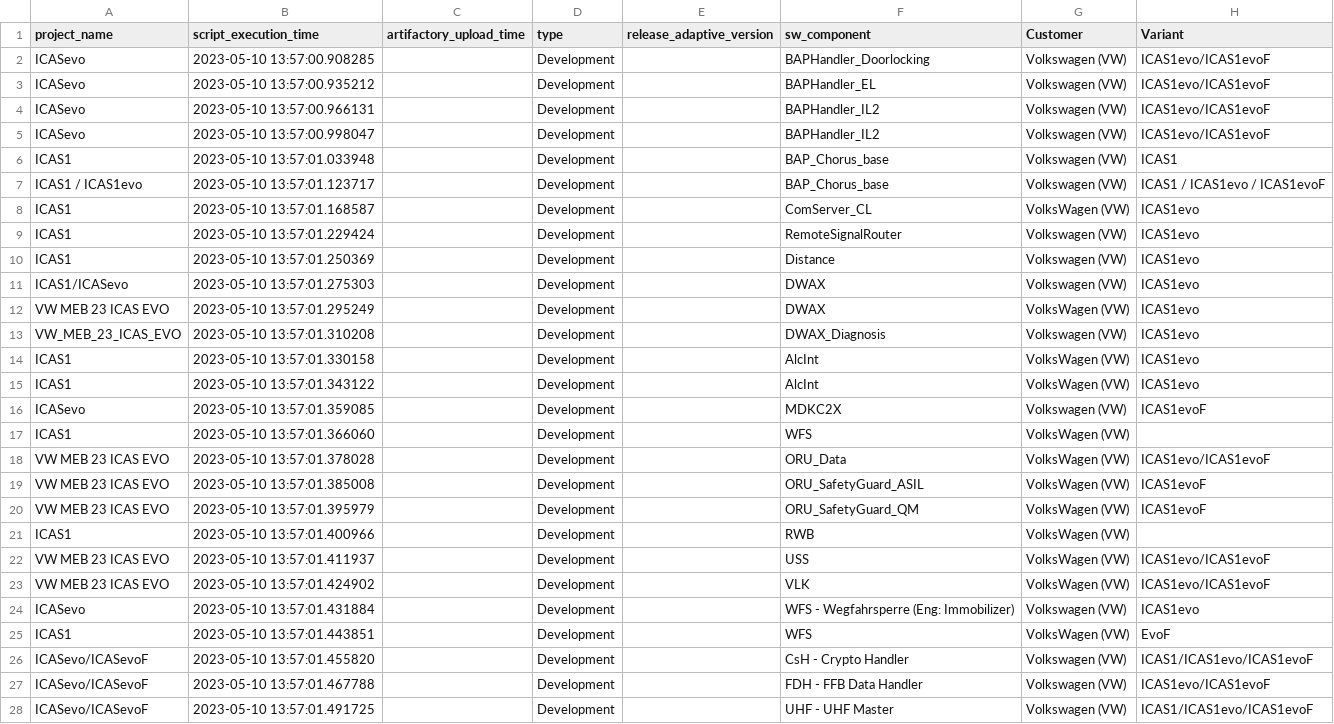
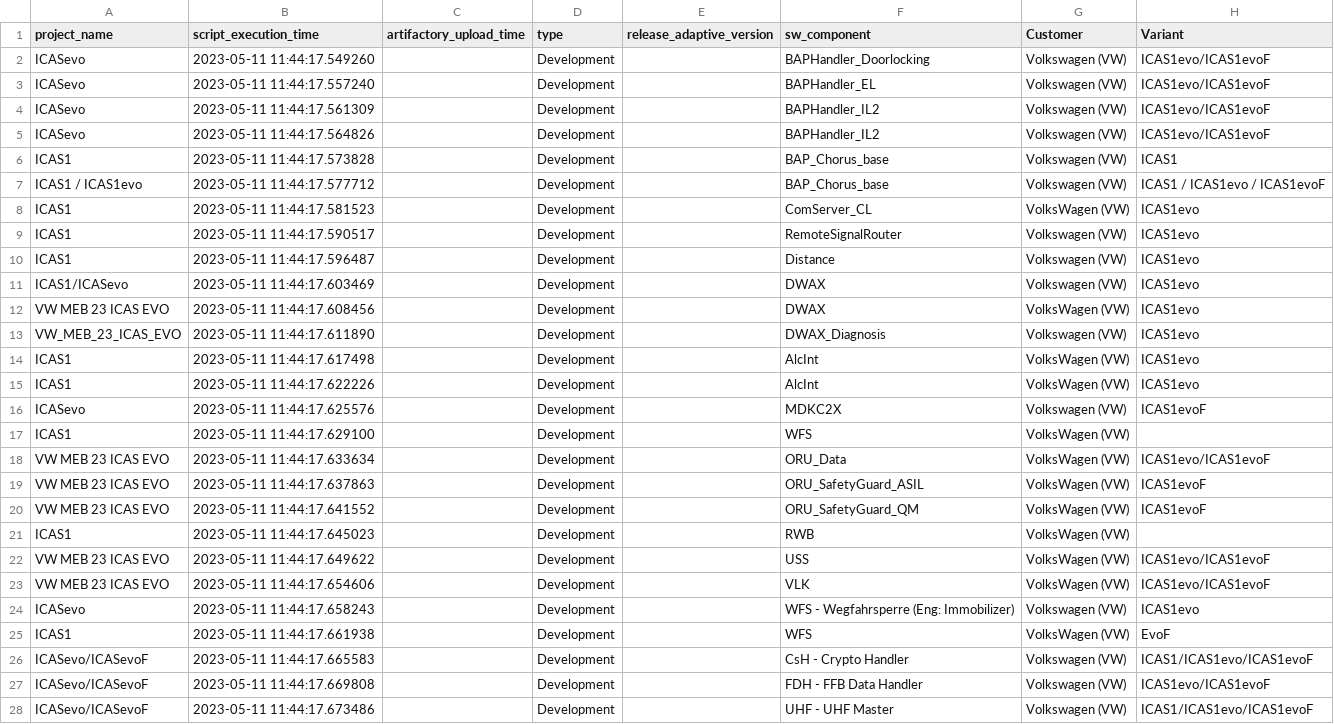
Before and after one commit to Rohit-Nakhate/new_sdd_tool_chain, a CSV file: sw.tool.sdd_compliance_checker/sdd-compliance-checker/metrics.csv, drawn as a sheet; only a part is shown; the diff covers the shown part only; the diff names each change by its address in the sheet, - before the commit and + after, or states it on an @@ line.

```diff
--- a/sw.tool.sdd_compliance_checker/sdd-compliance-checker/metrics.csv
+++ b/sw.tool.sdd_compliance_checker/sdd-compliance-checker/metrics.csv
-B2 (script_execution_time): 2023-05-10 13:57:00.908285
+B2 (script_execution_time): 2023-05-11 11:44:17.549260
-B3 (script_execution_time): 2023-05-10 13:57:00.935212
+B3 (script_execution_time): 2023-05-11 11:44:17.557240
-B4 (script_execution_time): 2023-05-10 13:57:00.966131
+B4 (script_execution_time): 2023-05-11 11:44:17.561309
-B5 (script_execution_time): 2023-05-10 13:57:00.998047
+B5 (script_execution_time): 2023-05-11 11:44:17.564826
-B6 (script_execution_time): 2023-05-10 13:57:01.033948
+B6 (script_execution_time): 2023-05-11 11:44:17.573828
-B7 (script_execution_time): 2023-05-10 13:57:01.123717
+B7 (script_execution_time): 2023-05-11 11:44:17.577712
-B8 (script_execution_time): 2023-05-10 13:57:01.168587
+B8 (script_execution_time): 2023-05-11 11:44:17.581523
-B9 (script_execution_time): 2023-05-10 13:57:01.229424
+B9 (script_execution_time): 2023-05-11 11:44:17.590517
-B10 (script_execution_time): 2023-05-10 13:57:01.250369
+B10 (script_execution_time): 2023-05-11 11:44:17.596487
-B11 (script_execution_time): 2023-05-10 13:57:01.275303
+B11 (script_execution_time): 2023-05-11 11:44:17.603469
-B12 (script_execution_time): 2023-05-10 13:57:01.295249
+B12 (script_execution_time): 2023-05-11 11:44:17.608456
-B13 (script_execution_time): 2023-05-10 13:57:01.310208
+B13 (script_execution_time): 2023-05-11 11:44:17.611890
-B14 (script_execution_time): 2023-05-10 13:57:01.330158
+B14 (script_execution_time): 2023-05-11 11:44:17.617498
-B15 (script_execution_time): 2023-05-10 13:57:01.343122
+B15 (script_execution_time): 2023-05-11 11:44:17.622226
-B16 (script_execution_time): 2023-05-10 13:57:01.359085
+B16 (script_execution_time): 2023-05-11 11:44:17.625576
-B17 (script_execution_time): 2023-05-10 13:57:01.366060
+B17 (script_execution_time): 2023-05-11 11:44:17.629100
-B18 (script_execution_time): 2023-05-10 13:57:01.378028
+B18 (script_execution_time): 2023-05-11 11:44:17.633634
-B19 (script_execution_time): 2023-05-10 13:57:01.385008
+B19 (script_execution_time): 2023-05-11 11:44:17.637863
-B20 (script_execution_time): 2023-05-10 13:57:01.395979
+B20 (script_execution_time): 2023-05-11 11:44:17.641552
-B21 (script_execution_time): 2023-05-10 13:57:01.400966
+B21 (script_execution_time): 2023-05-11 11:44:17.645023
-B22 (script_execution_time): 2023-05-10 13:57:01.411937
+B22 (script_execution_time): 2023-05-11 11:44:17.649622
-B23 (script_execution_time): 2023-05-10 13:57:01.424902
+B23 (script_execution_time): 2023-05-11 11:44:17.654606
-B24 (script_execution_time): 2023-05-10 13:57:01.431884
+B24 (script_execution_time): 2023-05-11 11:44:17.658243
-B25 (script_execution_time): 2023-05-10 13:57:01.443851
+B25 (script_execution_time): 2023-05-11 11:44:17.661938
-B26 (script_execution_time): 2023-05-10 13:57:01.455820
+B26 (script_execution_time): 2023-05-11 11:44:17.665583
-B27 (script_execution_time): 2023-05-10 13:57:01.467788
+B27 (script_execution_time): 2023-05-11 11:44:17.669808
-B28 (script_execution_time): 2023-05-10 13:57:01.491725
+B28 (script_execution_time): 2023-05-11 11:44:17.673486
```
Also changed, not shown: 57 edited cells elsewhere in this file, sw.tool.sdd_compliance_checker/sdd-compliance-checker/Review/metrics.csv, sw.tool.sdd_compliance_checker/sdd-compliance-checker/Review_latest/metrics_11_05_23.csv, 18 other files.
